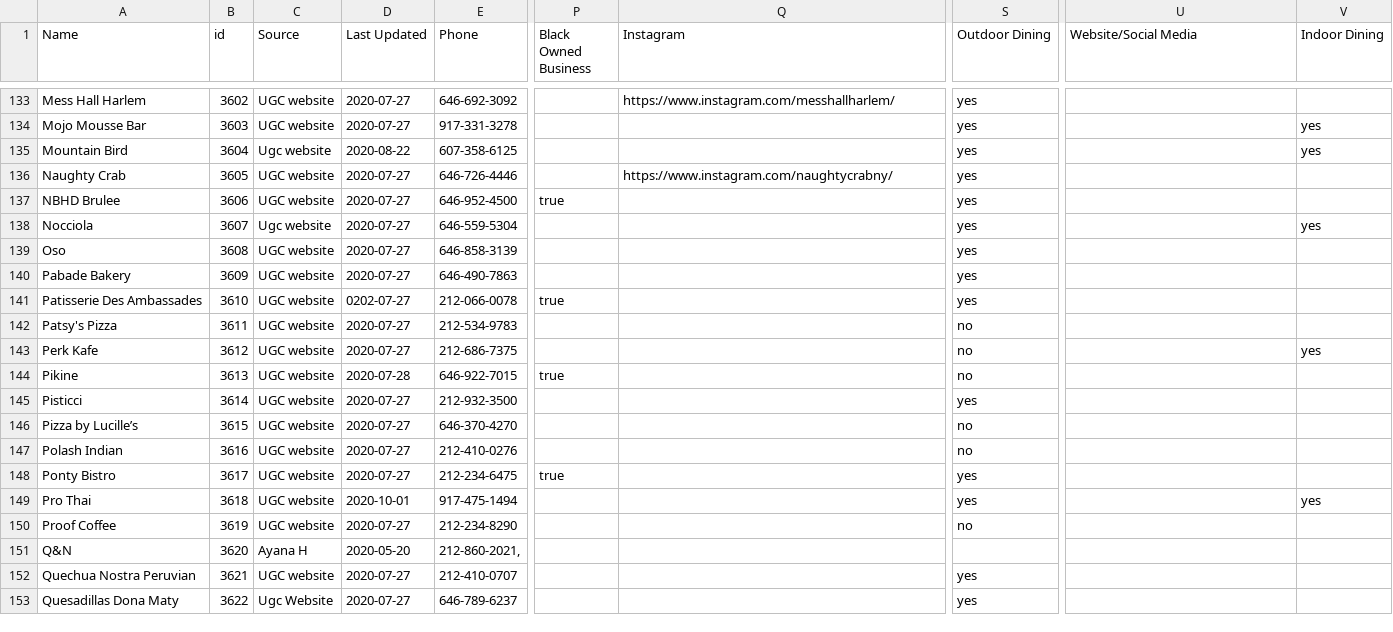
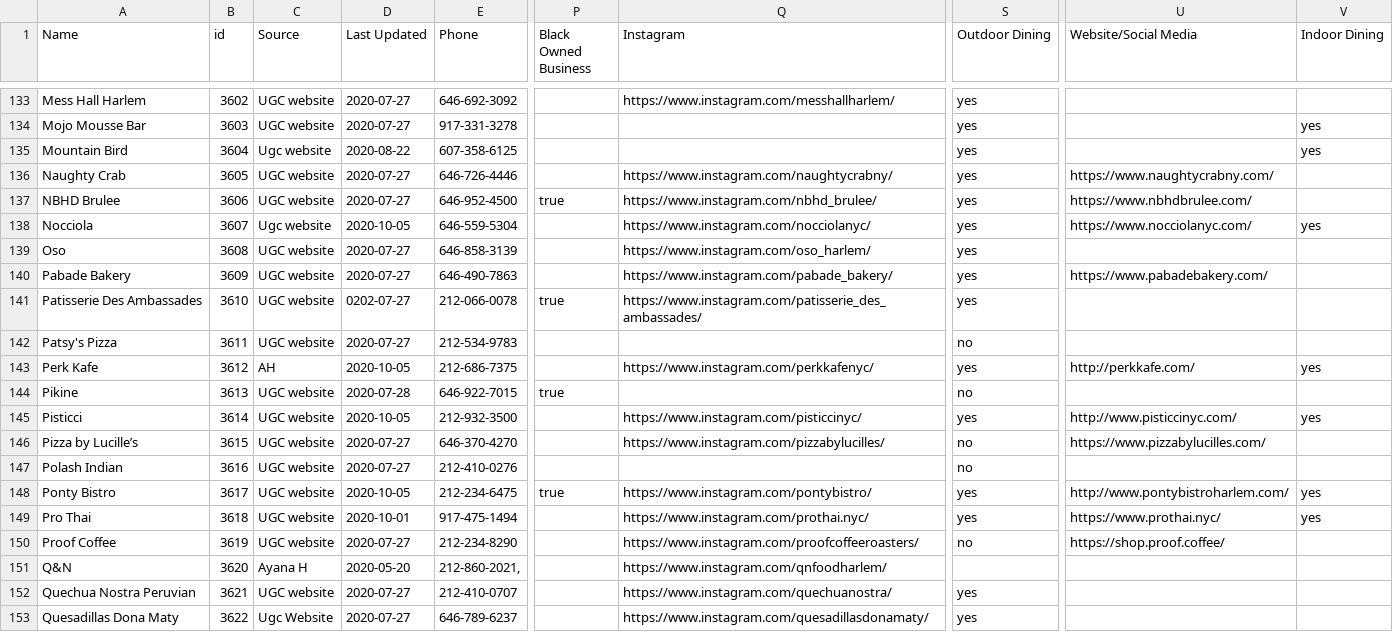
Before and after one commit to zhik/whos-open-uptowngrandcentral, a CSV file: data/rows.csv, drawn as a sheet; only a part is shown, gaps mark what is left out; the diff covers the shown part only; the diff names each change by its address in the sheet, - before the commit and + after, or states it on an @@ line.

Commit message:
Update rows.csv

```diff
--- a/data/rows.csv
+++ b/data/rows.csv
-U136 (Website/Social Media): (empty)
+U136 (Website/Social Media): https://www.naughtycrabny.com/
-Q137 (Instagram): (empty)
+Q137 (Instagram): https://www.instagram.com/nbhd_brulee/
-U137 (Website/Social Media): (empty)
+U137 (Website/Social Media): https://www.nbhdbrulee.com/
-D138 (Last Updated): 2020-07-27
+D138 (Last Updated): 2020-10-05
-Q138 (Instagram): (empty)
+Q138 (Instagram): https://www.instagram.com/nocciolanyc/
-U138 (Website/Social Media): (empty)
+U138 (Website/Social Media): https://www.nocciolanyc.com/
-Q139 (Instagram): (empty)
+Q139 (Instagram): https://www.instagram.com/oso_harlem/
-Q140 (Instagram): (empty)
+Q140 (Instagram): https://www.instagram.com/pabade_bakery/
-U140 (Website/Social Media): (empty)
+U140 (Website/Social Media): https://www.pabadebakery.com/
-Q141 (Instagram): (empty)
+Q141 (Instagram): https://www.instagram.com/patisserie_des_ambassades/
-C143 (Source): UGC website
+C143 (Source): AH
-D143 (Last Updated): 2020-07-27
+D143 (Last Updated): 2020-10-05
-Q143 (Instagram): (empty)
+Q143 (Instagram): https://www.instagram.com/perkkafenyc/
-S143 (Outdoor Dining): no
+S143 (Outdoor Dining): yes
-U143 (Website/Social Media): (empty)
+U143 (Website/Social Media): http://perkkafe.com/
-D145 (Last Updated): 2020-07-27
+D145 (Last Updated): 2020-10-05
-Q145 (Instagram): (empty)
+Q145 (Instagram): https://www.instagram.com/pisticcinyc/
-U145 (Website/Social Media): (empty)
+U145 (Website/Social Media): http://www.pisticcinyc.com/
-V145 (Indoor Dining): (empty)
+V145 (Indoor Dining): yes
-Q146 (Instagram): (empty)
+Q146 (Instagram): https://www.instagram.com/pizzabylucilles/
-U146 (Website/Social Media): (empty)
+U146 (Website/Social Media): https://www.pizzabylucilles.com/
-D148 (Last Updated): 2020-07-27
+D148 (Last Updated): 2020-10-05
-Q148 (Instagram): (empty)
+Q148 (Instagram): https://www.instagram.com/pontybistro/
-U148 (Website/Social Media): (empty)
+U148 (Website/Social Media): http://www.pontybistroharlem.com/
-V148 (Indoor Dining): (empty)
+V148 (Indoor Dining): yes
-Q149 (Instagram): (empty)
+Q149 (Instagram): https://www.instagram.com/prothai.nyc/
-U149 (Website/Social Media): (empty)
+U149 (Website/Social Media): https://www.prothai.nyc/
-Q150 (Instagram): (empty)
+Q150 (Instagram): https://www.instagram.com/proofcoffeeroasters/
-U150 (Website/Social Media): (empty)
+U150 (Website/Social Media): https://shop.proof.coffee/
-Q151 (Instagram): (empty)
+Q151 (Instagram): https://www.instagram.com/qnfoodharlem/
-Q152 (Instagram): (empty)
+Q152 (Instagram): https://www.instagram.com/quechuanostra/
-Q153 (Instagram): (empty)
+Q153 (Instagram): https://www.instagram.com/quesadillasdonamaty/
```
Also changed, not shown: 43 edited cells elsewhere in this file.
